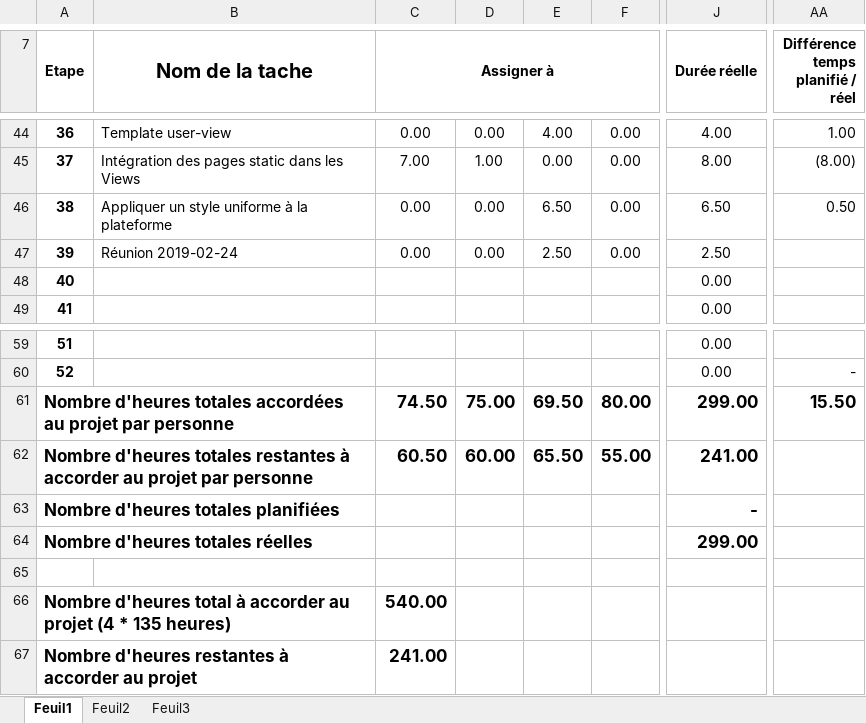
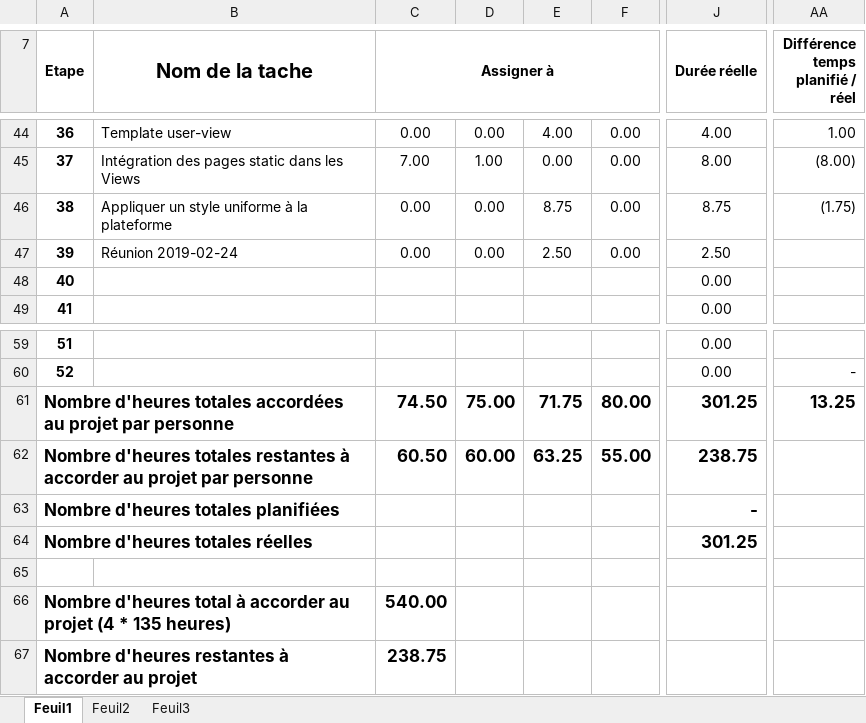
Before and after one commit to mrjrdg/marque-sans-nom, an Excel workbook: Semainiers/Semainiers_EquipeLaMarqueSansNom_Hebdomadaire.xlsx, sheet Feuil1, drawn as a sheet; only a part is shown, gaps mark what is left out; values as stored, in another font and other column widths than the file's, no borders; conditional formats not drawn; the diff names each change by its address in the sheet, - before the commit and + after, or states it on an @@ line.

Commit message:
Added my hours for today

```diff
--- a/Semainiers/Semainiers_EquipeLaMarqueSansNom_Hebdomadaire.xlsx (sheet Feuil1)
+++ b/Semainiers/Semainiers_EquipeLaMarqueSansNom_Hebdomadaire.xlsx (sheet Feuil1)
-E46: 6.50
+E46: 8.75
-J46 (Durée réelle): 6.50
+J46 (Durée réelle): 8.75
-AA46 (Différence temps planifié / réel): 0.50
+AA46 (Différence temps planifié / réel): (1.75)
-E61: 69.50
+E61: 71.75
-J61 (Durée réelle): 299.00
+J61 (Durée réelle): 301.25
-AA61 (Différence temps planifié / réel): 15.50
+AA61 (Différence temps planifié / réel): 13.25
-E62: 65.50
+E62: 63.25
-J62 (Durée réelle): 241.00
+J62 (Durée réelle): 238.75
-J64 (Durée réelle): 299.00
+J64 (Durée réelle): 301.25
-C67 (Assigner à): 241.00
+C67 (Assigner à): 238.75
```
